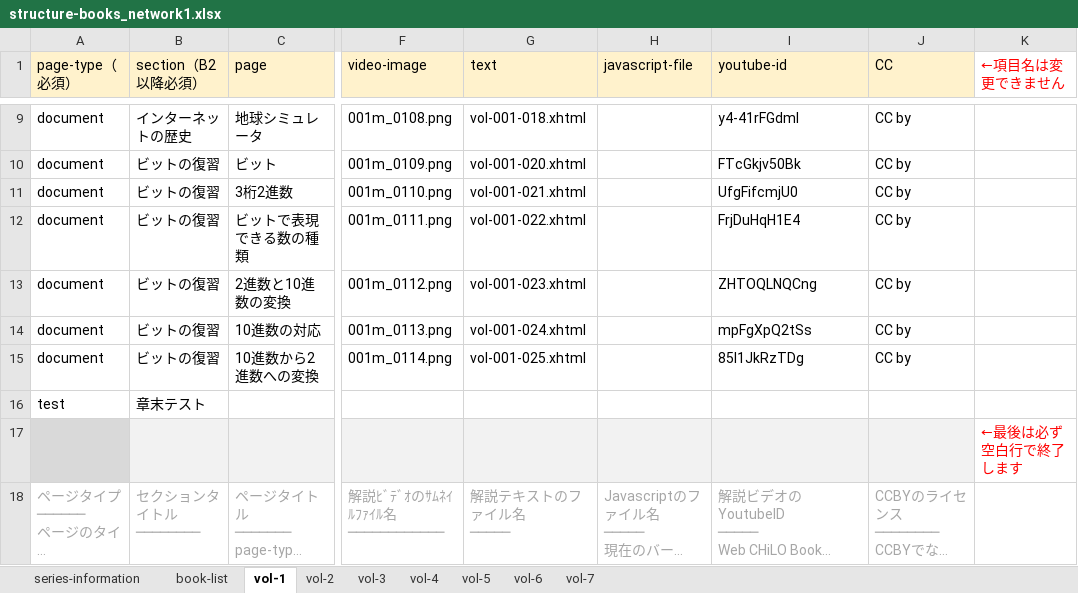
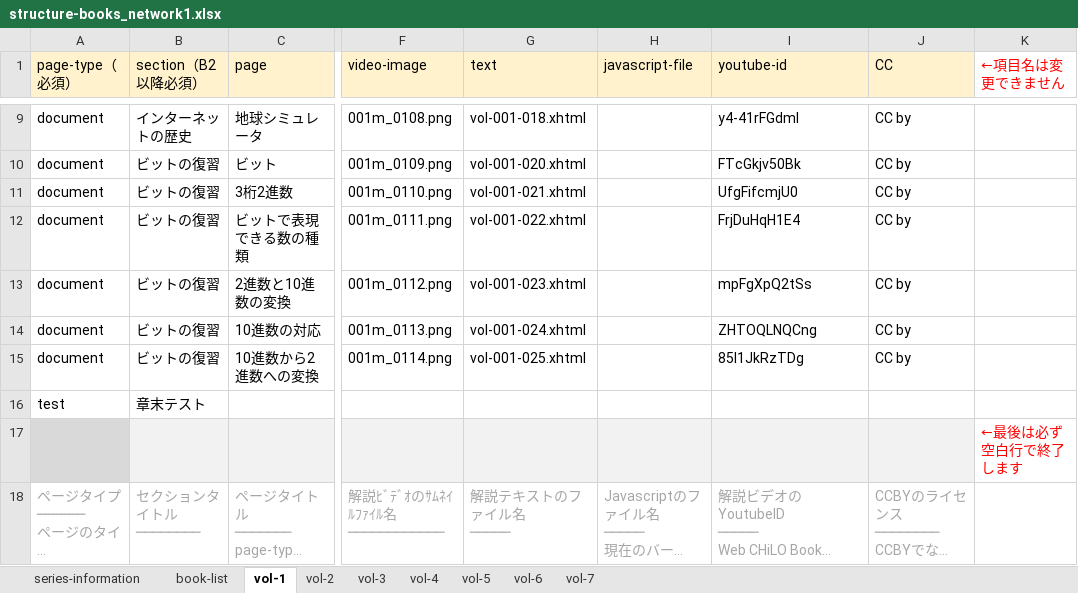
Before and after one commit to cccties/chilo001, an Excel workbook: structure-books_network1.xlsx, sheet vol-1, drawn as a sheet; only a part is shown, gaps mark what is left out; long unchanged cells end in …; values as stored, in another font and other column widths than the file's, no borders; the diff names each change by its address in the sheet, - before the commit and + after, or states it on an @@ line.

```diff
--- a/structure-books_network1.xlsx (sheet vol-1)
+++ b/structure-books_network1.xlsx (sheet vol-1)
-I13 (youtube-id): ZHTOQLNQCng
+I13 (youtube-id): mpFgXpQ2tSs
-I14 (youtube-id): mpFgXpQ2tSs
+I14 (youtube-id): ZHTOQLNQCng
```
Also changed, not shown: 2 other files.
